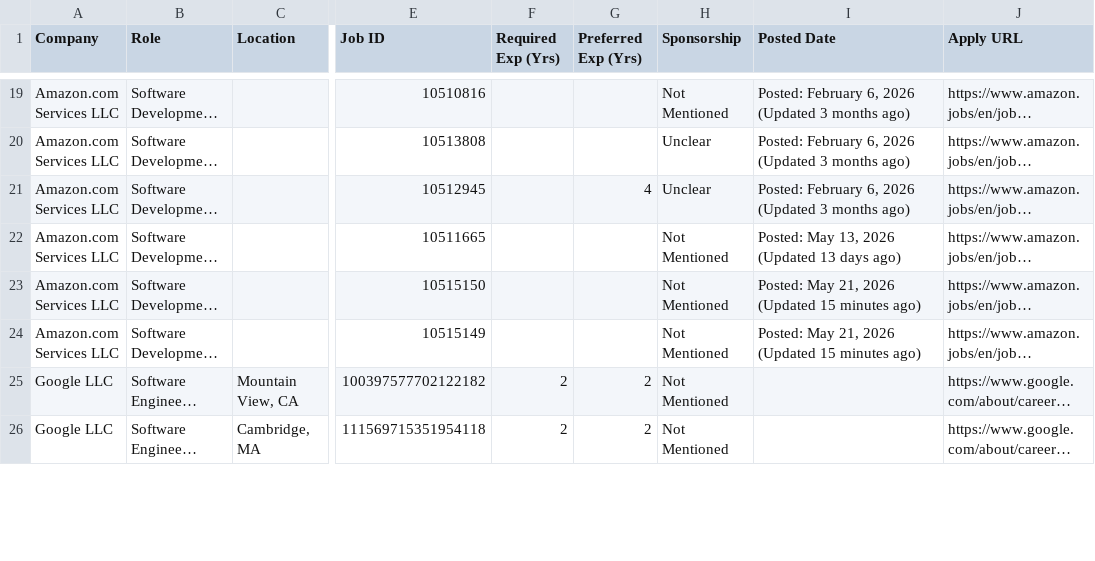
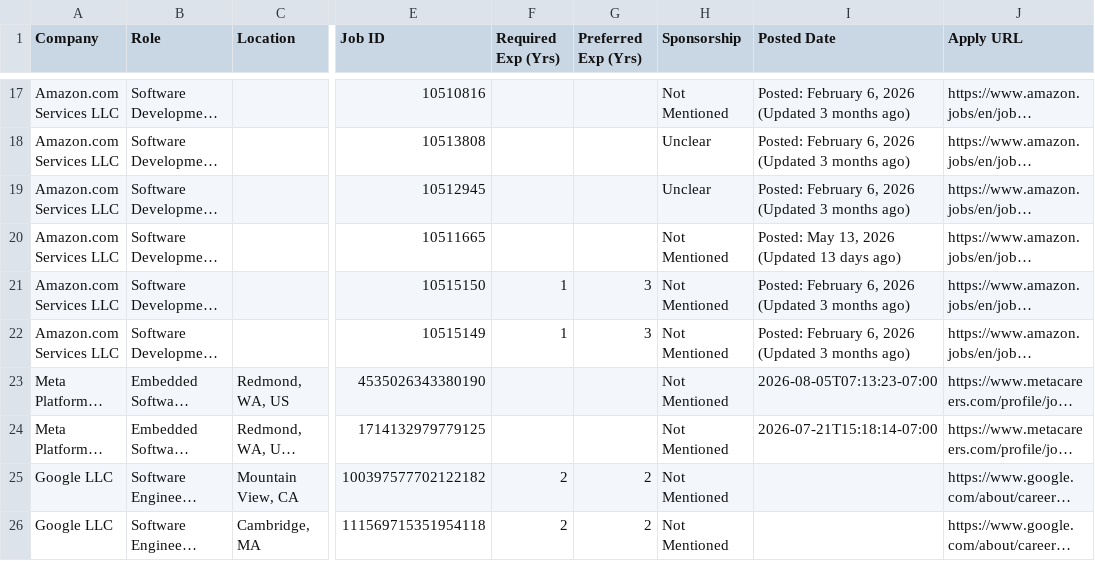
Before and after one commit to taran-dev4u/career-job-monitor, a CSV file: data/apply_now.csv, drawn as a sheet; only a part is shown, gaps mark what is left out; long unchanged cells end in …; addresses are those after the commit; the diff covers the shown part only; the diff names each change by its address in the sheet, - before the commit and + after, or states it on an @@ line.

```diff
--- a/data/apply_now.csv
+++ b/data/apply_now.csv
-G19 (Preferred Exp (Yrs)): 4
+G19 (Preferred Exp (Yrs)): (empty)
-F21:F22 (Required Exp (Yrs)): (empty)
+F21:F22 (Required Exp (Yrs)): 1
-G21:G22 (Preferred Exp (Yrs)): (empty)
+G21:G22 (Preferred Exp (Yrs)): 3
-I21:I22 (Posted Date): Posted: May 21, 2026 (Updated 15 minutes ago)
+I21:I22 (Posted Date): Posted: February 6, 2026 (Updated 3 months ago)
@@ row 2 moved to row 23: Meta Platforms, Inc @@
@@ row 3 moved to row 24: Meta Platforms, Inc @@
```
Also changed, not shown: 8 added rows, 7 removed rows, 20 moved rows and 11 edited cells elsewhere in this file, 12 other files.
